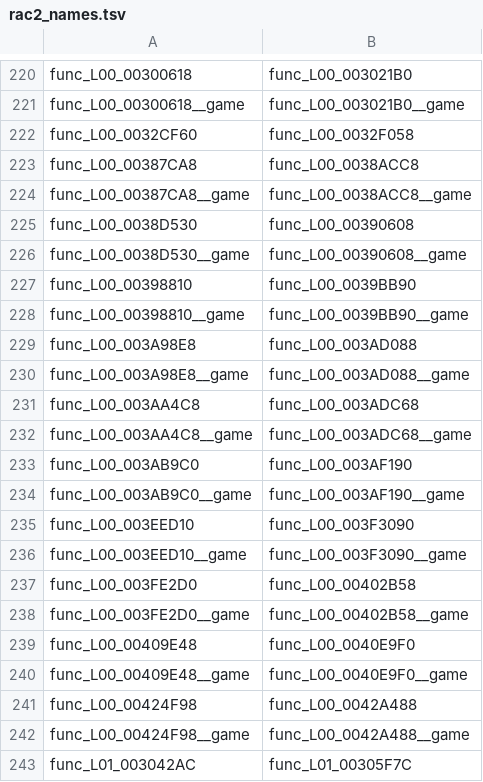
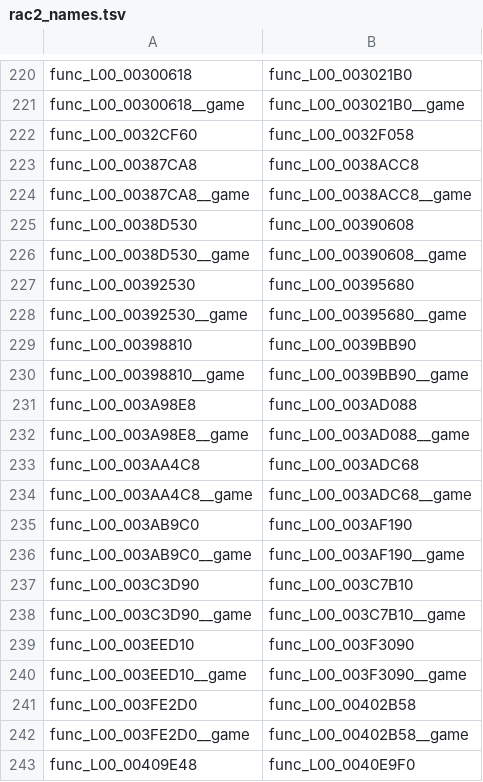
Before and after one commit to OpenRAC/OpenRAC, a TSV file: port/game/rac2-pal/host/rac2_names.tsv, drawn as a sheet; only a part is shown, gaps mark what is left out; the shorter side is filled out with more unchanged rows; the diff names each change by its address in the sheet, - before the commit and + after, or states it on an @@ line.

```diff
--- a/port/game/rac2-pal/host/rac2_names.tsv
+++ b/port/game/rac2-pal/host/rac2_names.tsv
+row 227: func_L00_00392530 | func_L00_00395680
+row 228: func_L00_00392530__game | func_L00_00395680__game
+row 237: func_L00_003C3D90 | func_L00_003C7B10
+row 238: func_L00_003C3D90__game | func_L00_003C7B10__game
```
Also changed, not shown: port/game/rac2-ntsc/libraries.tsv, port/game/rac2-ntsc2/host/rac2_names.tsv, 14 other files.
